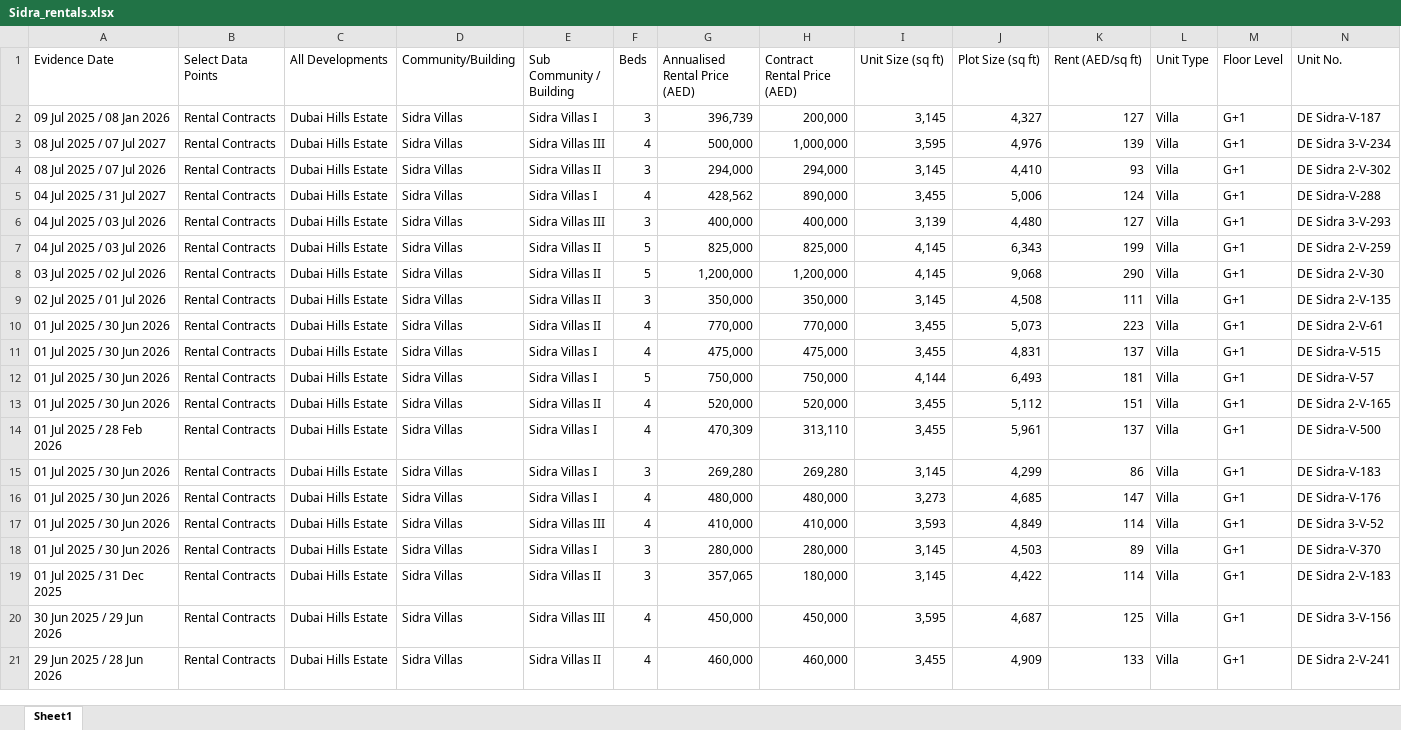
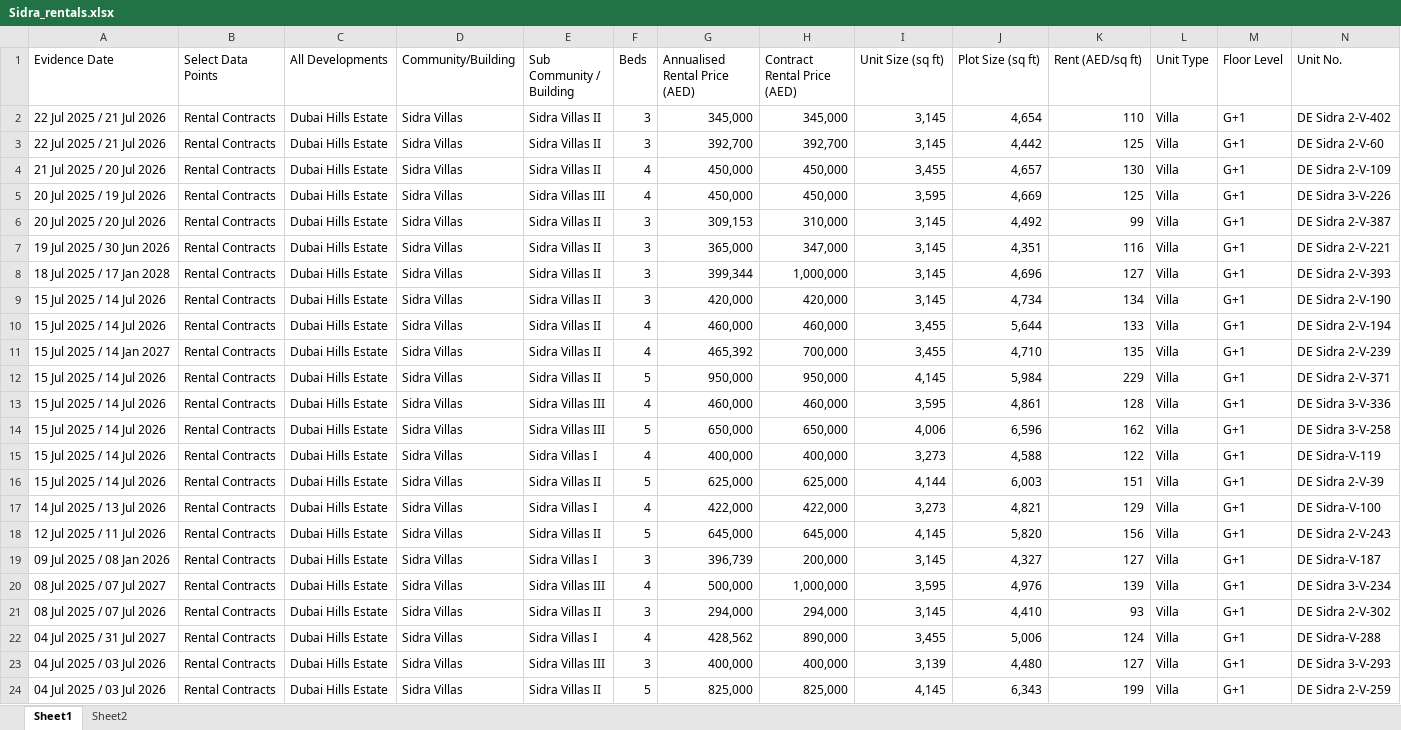
Before and after one commit to Levan91/MegaValuationer, an Excel workbook: Data/Rentals/Sidra_rentals.xlsx, sheet Sheet1, drawn as a sheet; only a part is shown; the shorter side is filled out with more unchanged rows; values as stored, in another font and other column widths than the file's, no borders; rows hold the shown columns only; the diff names each change by its address in the sheet, - before the commit and + after, or states it on an @@ line.

```diff
--- a/Data/Rentals/Sidra_rentals.xlsx (sheet Sheet1)
+++ b/Data/Rentals/Sidra_rentals.xlsx (sheet Sheet1)
+sheet tab: Sheet2
+row 2: 22 Jul 2025 / 21 Jul 2026 | Rental Contracts | Dubai Hills Estate | Sidra Villas | Sidra Villas II | 3 | 345,000 | 345,000 | 3,145 | 4,654 | 110 | Villa | G+1 | DE Sidra 2-V-402
+row 3: 22 Jul 2025 / 21 Jul 2026 | Rental Contracts | Dubai Hills Estate | Sidra Villas | Sidra Villas II | 3 | 392,700 | 392,700 | 3,145 | 4,442 | 125 | Villa | G+1 | DE Sidra 2-V-60
+row 4: 21 Jul 2025 / 20 Jul 2026 | Rental Contracts | Dubai Hills Estate | Sidra Villas | Sidra Villas II | 4 | 450,000 | 450,000 | 3,455 | 4,657 | 130 | Villa | G+1 | DE Sidra 2-V-109
+row 5: 20 Jul 2025 / 19 Jul 2026 | Rental Contracts | Dubai Hills Estate | Sidra Villas | Sidra Villas III | 4 | 450,000 | 450,000 | 3,595 | 4,669 | 125 | Villa | G+1 | DE Sidra 3-V-226
+row 6: 20 Jul 2025 / 20 Jul 2026 | Rental Contracts | Dubai Hills Estate | Sidra Villas | Sidra Villas II | 3 | 309,153 | 310,000 | 3,145 | 4,492 | 99 | Villa | G+1 | DE Sidra 2-V-387
+row 7: 19 Jul 2025 / 30 Jun 2026 | Rental Contracts | Dubai Hills Estate | Sidra Villas | Sidra Villas II | 3 | 365,000 | 347,000 | 3,145 | 4,351 | 116 | Villa | G+1 | DE Sidra 2-V-221
+row 8: 18 Jul 2025 / 17 Jan 2028 | Rental Contracts | Dubai Hills Estate | Sidra Villas | Sidra Villas II | 3 | 399,344 | 1,000,000 | 3,145 | 4,696 | 127 | Villa | G+1 | DE Sidra 2-V-393
+row 9: 15 Jul 2025 / 14 Jul 2026 | Rental Contracts | Dubai Hills Estate | Sidra Villas | Sidra Villas II | 3 | 420,000 | 420,000 | 3,145 | 4,734 | 134 | Villa | G+1 | DE Sidra 2-V-190
+row 10: 15 Jul 2025 / 14 Jul 2026 | Rental Contracts | Dubai Hills Estate | Sidra Villas | Sidra Villas II | 4 | 460,000 | 460,000 | 3,455 | 5,644 | 133 | Villa | G+1 | DE Sidra 2-V-194
+row 11: 15 Jul 2025 / 14 Jan 2027 | Rental Contracts | Dubai Hills Estate | Sidra Villas | Sidra Villas II | 4 | 465,392 | 700,000 | 3,455 | 4,710 | 135 | Villa | G+1 | DE Sidra 2-V-239
+row 12: 15 Jul 2025 / 14 Jul 2026 | Rental Contracts | Dubai Hills Estate | Sidra Villas | Sidra Villas II | 5 | 950,000 | 950,000 | 4,145 | 5,984 | 229 | Villa | G+1 | DE Sidra 2-V-371
+row 13: 15 Jul 2025 / 14 Jul 2026 | Rental Contracts | Dubai Hills Estate | Sidra Villas | Sidra Villas III | 4 | 460,000 | 460,000 | 3,595 | 4,861 | 128 | Villa | G+1 | DE Sidra 3-V-336
+row 14: 15 Jul 2025 / 14 Jul 2026 | Rental Contracts | Dubai Hills Estate | Sidra Villas | Sidra Villas III | 5 | 650,000 | 650,000 | 4,006 | 6,596 | 162 | Villa | G+1 | DE Sidra 3-V-258
+row 15: 15 Jul 2025 / 14 Jul 2026 | Rental Contracts | Dubai Hills Estate | Sidra Villas | Sidra Villas I | 4 | 400,000 | 400,000 | 3,273 | 4,588 | 122 | Villa | G+1 | DE Sidra-V-119
+row 16: 15 Jul 2025 / 14 Jul 2026 | Rental Contracts | Dubai Hills Estate | Sidra Villas | Sidra Villas II | 5 | 625,000 | 625,000 | 4,144 | 6,003 | 151 | Villa | G+1 | DE Sidra 2-V-39
+row 17: 14 Jul 2025 / 13 Jul 2026 | Rental Contracts | Dubai Hills Estate | Sidra Villas | Sidra Villas I | 4 | 422,000 | 422,000 | 3,273 | 4,821 | 129 | Villa | G+1 | DE Sidra-V-100
+row 18: 12 Jul 2025 / 11 Jul 2026 | Rental Contracts | Dubai Hills Estate | Sidra Villas | Sidra Villas II | 5 | 645,000 | 645,000 | 4,145 | 5,820 | 156 | Villa | G+1 | DE Sidra 2-V-243
```
Also changed, not shown: Data/Listings/maplet.xlsx.
